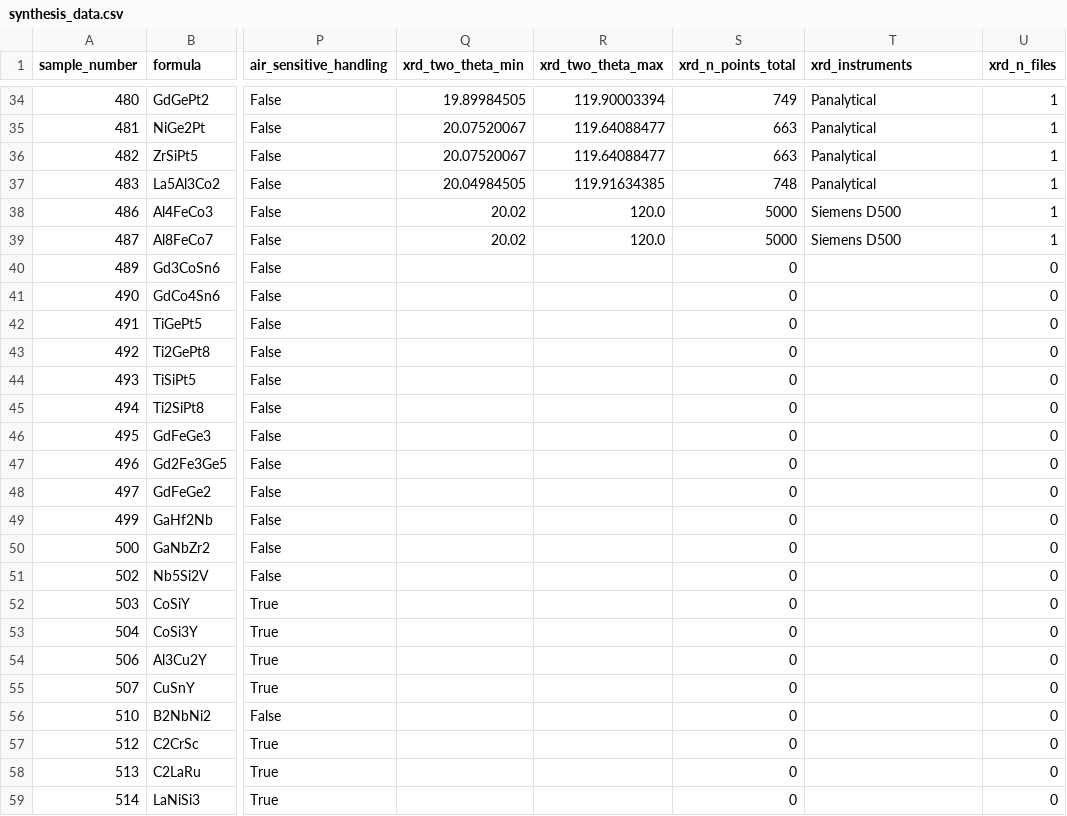
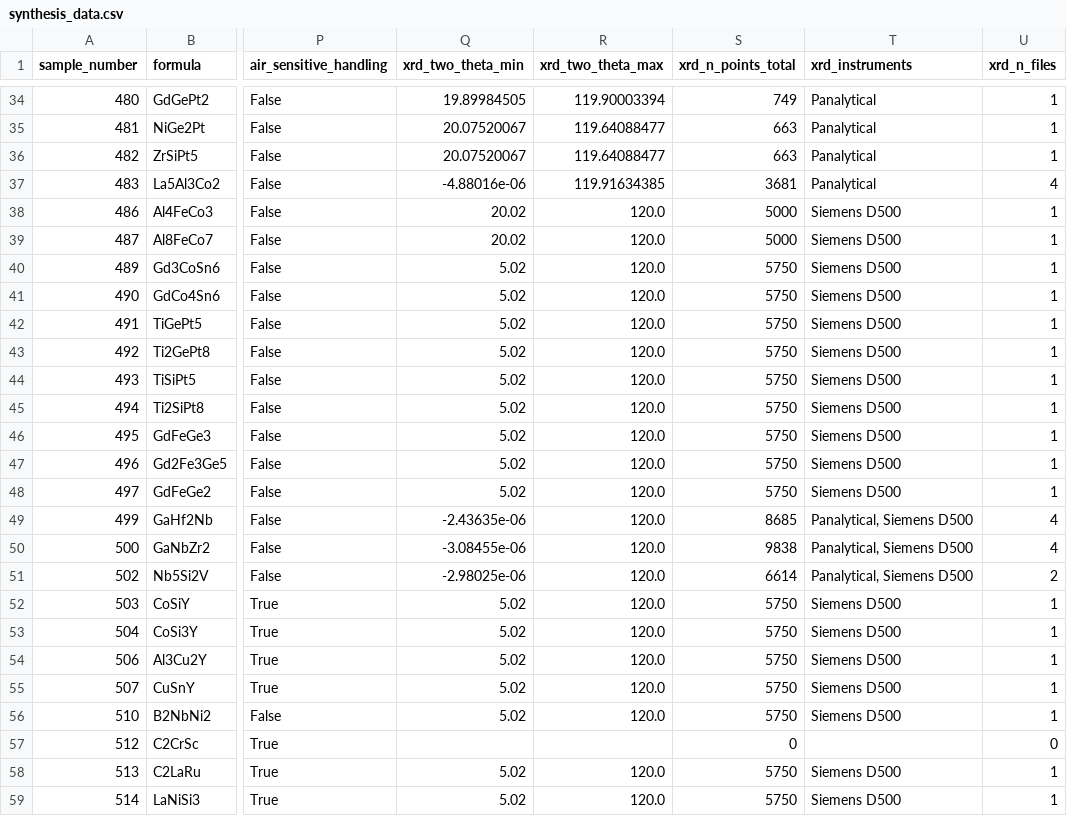
Before and after one commit to jhamlin-ufl/synthesizability, a CSV file: data/processed/synthesis_data.csv, drawn as a sheet; only a part is shown, gaps mark what is left out; the diff covers the shown part only; the diff names each change by its address in the sheet, - before the commit and + after, or states it on an @@ line.

Commit message:
bring over xrd data files from guided diffusion paper

```diff
--- a/data/processed/synthesis_data.csv
+++ b/data/processed/synthesis_data.csv
-Q37 (xrd_two_theta_min): 20.04984505
+Q37 (xrd_two_theta_min): -4.88016e-06
-S37 (xrd_n_points_total): 748
+S37 (xrd_n_points_total): 3681
-U37 (xrd_n_files): 1
+U37 (xrd_n_files): 4
-Q40:Q48 (xrd_two_theta_min): (empty)
+Q40:Q48 (xrd_two_theta_min): 5.02
-R40:R56 (xrd_two_theta_max): (empty)
+R40:R56 (xrd_two_theta_max): 120.0
-S40:S48 (xrd_n_points_total): 0
+S40:S48 (xrd_n_points_total): 5750
-T40:T48 (xrd_instruments): (empty)
+T40:T48 (xrd_instruments): Siemens D500
-U40:U48 (xrd_n_files): 0
+U40:U48 (xrd_n_files): 1
-Q49 (xrd_two_theta_min): (empty)
+Q49 (xrd_two_theta_min): -2.43635e-06
-S49 (xrd_n_points_total): 0
+S49 (xrd_n_points_total): 8685
-T49:T51 (xrd_instruments): (empty)
+T49:T51 (xrd_instruments): Panalytical, Siemens D500
-U49:U50 (xrd_n_files): 0
+U49:U50 (xrd_n_files): 4
-Q50 (xrd_two_theta_min): (empty)
+Q50 (xrd_two_theta_min): -3.08455e-06
-S50 (xrd_n_points_total): 0
+S50 (xrd_n_points_total): 9838
-Q51 (xrd_two_theta_min): (empty)
+Q51 (xrd_two_theta_min): -2.98025e-06
-S51 (xrd_n_points_total): 0
+S51 (xrd_n_points_total): 6614
-U51 (xrd_n_files): 0
+U51 (xrd_n_files): 2
-Q52:Q56 (xrd_two_theta_min): (empty)
+Q52:Q56 (xrd_two_theta_min): 5.02
-S52:S56 (xrd_n_points_total): 0
+S52:S56 (xrd_n_points_total): 5750
-T52:T56 (xrd_instruments): (empty)
+T52:T56 (xrd_instruments): Siemens D500
-U52:U56 (xrd_n_files): 0
+U52:U56 (xrd_n_files): 1
-Q58:Q59 (xrd_two_theta_min): (empty)
+Q58:Q59 (xrd_two_theta_min): 5.02
-R58:R59 (xrd_two_theta_max): (empty)
+R58:R59 (xrd_two_theta_max): 120.0
-S58:S59 (xrd_n_points_total): 0
+S58:S59 (xrd_n_points_total): 5750
-T58:T59 (xrd_instruments): (empty)
+T58:T59 (xrd_instruments): Siemens D500
-U58:U59 (xrd_n_files): 0
+U58:U59 (xrd_n_files): 1
```
Also changed, not shown: 68 edited cells elsewhere in this file, 17 other files.
